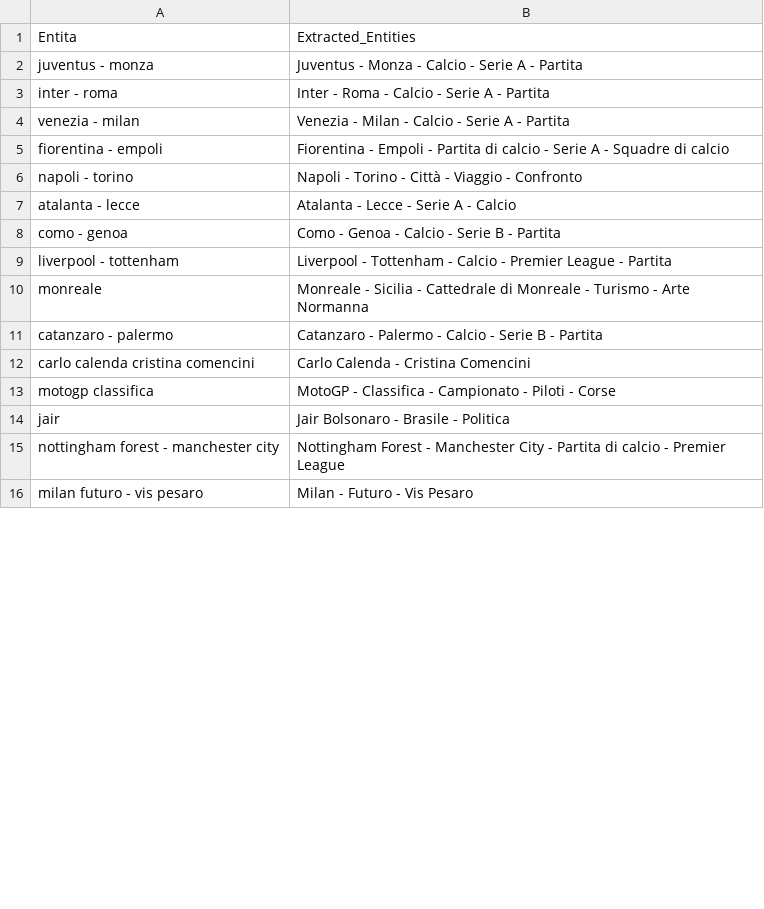
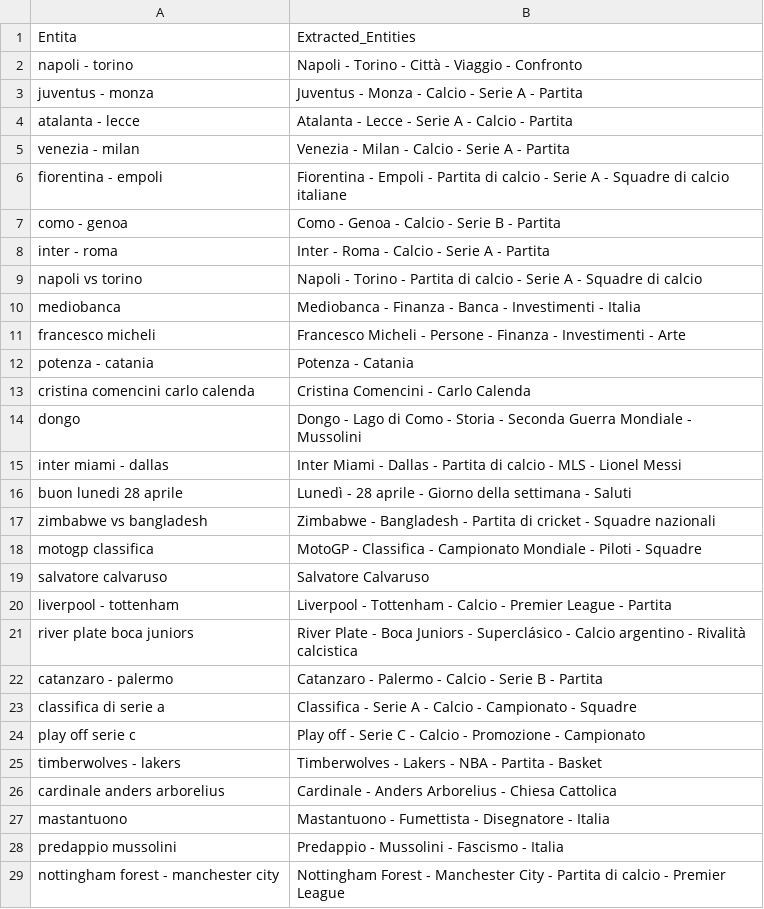
Before and after one commit to maledizionisrls/discover-prophet-website, a CSV file: checkpoint_data/04_openai_extracted_entities.csv, drawn as a sheet; only a part is shown; the shorter side is filled out with more unchanged rows; the diff covers the shown part only.

```diff
--- a/checkpoint_data/04_openai_extracted_entities.csv
+++ b/checkpoint_data/04_openai_extracted_entities.csv
@@ -1,15 +1,29 @@
 Entita,Extracted_Entities
+napoli - torino,Napoli - Torino - Città - Viaggio - Confronto
 juventus - monza,Juventus - Monza - Calcio - Serie A - Partita
+atalanta - lecce,Atalanta - Lecce - Serie A - Calcio - Partita
+venezia - milan,Venezia - Milan - Calcio - Serie A - Partita
+fiorentina - empoli,Fiorentina - Empoli - Partita di calcio - Serie A - Squadre di calcio italiane
+como - genoa,Como - Genoa - Calcio - Serie B - Partita
 inter - roma,Inter - Roma - Calcio - Serie A - Partita
-venezia - milan,Venezia - Milan - Calcio - Serie A - Partita
-fiorentina - empoli,Fiorentina - Empoli - Partita di calcio - Serie A - Squadre di calcio
-napoli - torino,Napoli - Torino - Città - Viaggio - Confronto
-atalanta - lecce,Atalanta - Lecce - Serie A - Calcio
-como - genoa,Como - Genoa - Calcio - Serie B - Partita
+napoli vs torino,Napoli - Torino - Partita di calcio - Serie A - Squadre di calcio
+mediobanca,Mediobanca - Finanza - Banca - Investimenti - Italia
+francesco micheli,Francesco Micheli - Persone - Finanza - Investimenti - Arte
+potenza - catania,Potenza - Catania
+cristina comencini carlo calenda,Cristina Comencini - Carlo Calenda
+dongo,Dongo - Lago di Como - Storia - Seconda Guerra Mondiale - Mussolini
+inter miami - dallas,Inter Miami - Dallas - Partita di calcio - MLS - Lionel Messi
+buon lunedi 28 aprile,Lunedì - 28 aprile - Giorno della settimana - Saluti
+zimbabwe vs bangladesh,Zimbabwe - Bangladesh - Partita di cricket - Squadre nazionali
+motogp classifica,MotoGP - Classifica - Campionato Mondiale - Piloti - Squadre
+salvatore calvaruso,Salvatore Calvaruso
 liverpool - tottenham,Liverpool - Tottenham - Calcio - Premier League - Partita
-monreale,Monreale - Sicilia - Cattedrale di Monreale - Turismo - Arte Normanna
+river plate boca juniors,River Plate - Boca Juniors - Superclásico - Calcio argentino - Rivalità calcistica
 catanzaro - palermo,Catanzaro - Palermo - Calcio - Serie B - Partita
-carlo calenda cristina comencini,Carlo Calenda - Cristina Comencini
-motogp classifica,MotoGP - Classifica - Campionato - Piloti - Corse
-jair,Jair Bolsonaro - Brasile - Politica
+classifica di serie a,Classifica - Serie A - Calcio - Campionato - Squadre
+play off serie c,Play off - Serie C - Calcio - Promozione - Campionato
+timberwolves - lakers,Timberwolves - Lakers - NBA - Partita - Basket
+cardinale anders arborelius,Cardinale - Anders Arborelius - Chiesa Cattolica
+mastantuono,Mastantuono - Fumettista - Disegnatore - Italia
+predappio mussolini,Predappio - Mussolini - Fascismo - Italia
 nottingham forest - manchester city,Nottingham Forest - Manchester City - Partita di calcio - Premier League
```
Also changed, not shown: 16 added rows, 30 removed rows and 2 moved rows elsewhere in this file, checkpoint_data/01_entities_ordered_extracted.csv, checkpoint_data/02_context_run_1_scores.csv, 5 other files.
